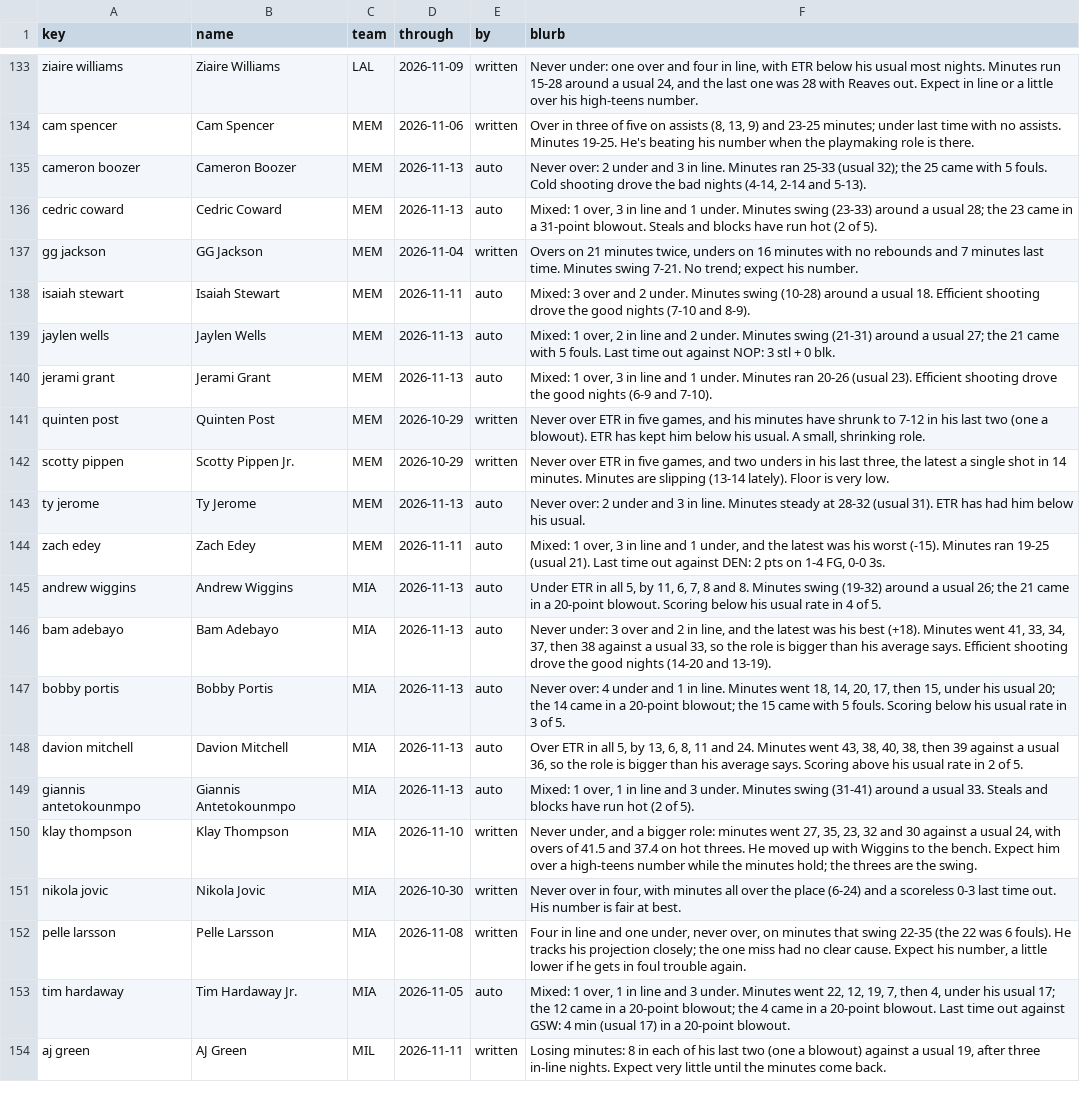
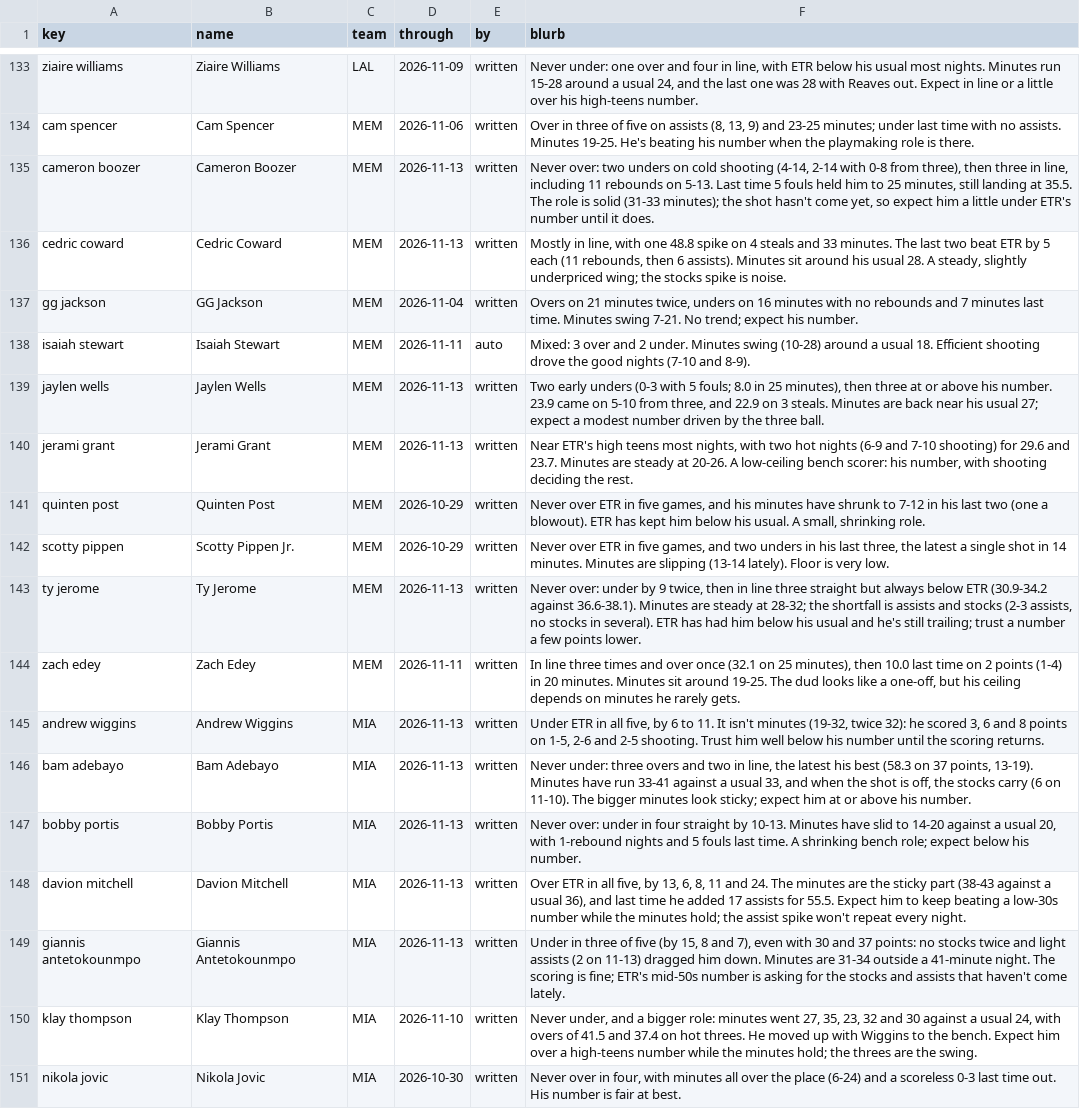
Before and after one commit to JonBoyBeats/br_rankings, a CSV file: analysis/nba/form.csv, drawn as a sheet; only a part is shown, gaps mark what is left out; the shorter side is filled out with more unchanged rows; the diff covers the shown part only; the diff names each change by its address in the sheet, - before the commit and + after, or states it on an @@ line.

```diff
--- a/analysis/nba/form.csv
+++ b/analysis/nba/form.csv
-E135:E136 (by): auto
+E135:E136 (by): written
-F135 (blurb): Never over: 2 under and 3 in line. Minutes ran 25-33 (usual 32); the 25 came with 5 fouls. Cold shooting drove the bad nights (4-14, 2-14 and 5-13).
+F135 (blurb): Never over: two unders on cold shooting (4-14, 2-14 with 0-8 from three), then three in line, including 11 rebounds on 5-13. Last time 5 fouls held him to 25 minutes, still landing at 35.5. The role is solid (31-33 minutes); the shot hasn't come yet, so expect him a little under ETR's number until it does.
-F136 (blurb): Mixed: 1 over, 3 in line and 1 under. Minutes swing (23-33) around a usual 28; the 23 came in a 31-point blowout. Steals and blocks have run hot (2 of 5).
+F136 (blurb): Mostly in line, with one 48.8 spike on 4 steals and 33 minutes. The last two beat ETR by 5 each (11 rebounds, then 6 assists). Minutes sit around his usual 28. A steady, slightly underpriced wing; the stocks spike is noise.
-E139:E140 (by): auto
+E139:E140 (by): written
-F139 (blurb): Mixed: 1 over, 2 in line and 2 under. Minutes swing (21-31) around a usual 27; the 21 came with 5 fouls. Last time out against NOP: 3 stl + 0 blk.
+F139 (blurb): Two early unders (0-3 with 5 fouls; 8.0 in 25 minutes), then three at or above his number. 23.9 came on 5-10 from three, and 22.9 on 3 steals. Minutes are back near his usual 27; expect a modest number driven by the three ball.
-F140 (blurb): Mixed: 1 over, 3 in line and 1 under. Minutes ran 20-26 (usual 23). Efficient shooting drove the good nights (6-9 and 7-10).
+F140 (blurb): Near ETR's high teens most nights, with two hot nights (6-9 and 7-10 shooting) for 29.6 and 23.7. Minutes are steady at 20-26. A low-ceiling bench scorer: his number, with shooting deciding the rest.
-E143:E149 (by): auto
+E143:E149 (by): written
-F143 (blurb): Never over: 2 under and 3 in line. Minutes steady at 28-32 (usual 31). ETR has had him below his usual.
+F143 (blurb): Never over: under by 9 twice, then in line three straight but always below ETR (30.9-34.2 against 36.6-38.1). Minutes are steady at 28-32; the shortfall is assists and stocks (2-3 assists, no stocks in several). ETR has had him below his usual and he's still trailing; trust a number a few points lower.
-F144 (blurb): Mixed: 1 over, 3 in line and 1 under, and the latest was his worst (-15). Minutes ran 19-25 (usual 21). Last time out against DEN: 2 pts on 1-4 FG, 0-0 3s.
+F144 (blurb): In line three times and over once (32.1 on 25 minutes), then 10.0 last time on 2 points (1-4) in 20 minutes. Minutes sit around 19-25. The dud looks like a one-off, but his ceiling depends on minutes he rarely gets.
-F145 (blurb): …in all 5, by 11, 6, 7, 8 and 8. Minutes swing (19-32) around a usual 26; the 21 came in a 20-point blowout. Scoring below his usual rate in 4 of 5.
+F145 (blurb): …in all five, by 6 to 11. It isn't minutes (19-32, twice 32): he scored 3, 6 and 8 points on 1-5, 2-6 and 2-5 shooting. Trust him well below his number until the scoring returns.
-F146 (blurb): Never under: 3 over and 2 in line, and the latest was his best (+18). Minutes went 41, 33, 34, 37, then 38 against a usual 33, so the role is bigger than his average says. Efficient shooting drove the good nights (14-20 and 13-19).
+F146 (blurb): Never under: three overs and two in line, the latest his best (58.3 on 37 points, 13-19). Minutes have run 33-41 against a usual 33, and when the shot is off, the stocks carry (6 on 11-10). The bigger minutes look sticky; expect him at or above his number.
-F147 (blurb): Never over: 4 under and 1 in line. Minutes went 18, 14, 20, 17, then 15, under his usual 20; the 14 came in a 20-point blowout; the 15 came with 5 fouls. Scoring below his usual rate in 3 of 5.
+F147 (blurb): Never over: under in four straight by 10-13. Minutes have slid to 14-20 against a usual 20, with 1-rebound nights and 5 fouls last time. A shrinking bench role; expect below his number.
-F148 (blurb): …in all 5, by 13, 6, 8, 11 and 24. Minutes went 43, 38, 40, 38, then 39 against a usual 36, so the role is bigger than his average says. Scoring above his usual rate in 2 of 5.
+F148 (blurb): …in all five, by 13, 6, 8, 11 and 24. The minutes are the sticky part (38-43 against a usual 36), and last time he added 17 assists for 55.5. Expect him to keep beating a low-30s number while the minutes hold; the assist spike won't repeat every night.
-F149 (blurb): Mixed: 1 over, 1 in line and 3 under. Minutes swing (31-41) around a usual 33. Steals and blocks have run hot (2 of 5).
+F149 (blurb): Under in three of five (by 15, 8 and 7), even with 30 and 37 points: no stocks twice and light assists (2 on 11-13) dragged him down. Minutes are 31-34 outside a 41-minute night. The scoring is fine; ETR's mid-50s number is asking for the stocks and assists that haven't come lately.
```
Also changed, not shown: 100 edited cells elsewhere in this file, analysis/nba/takes/2026-11-14_recent.csv, 1 other file.
